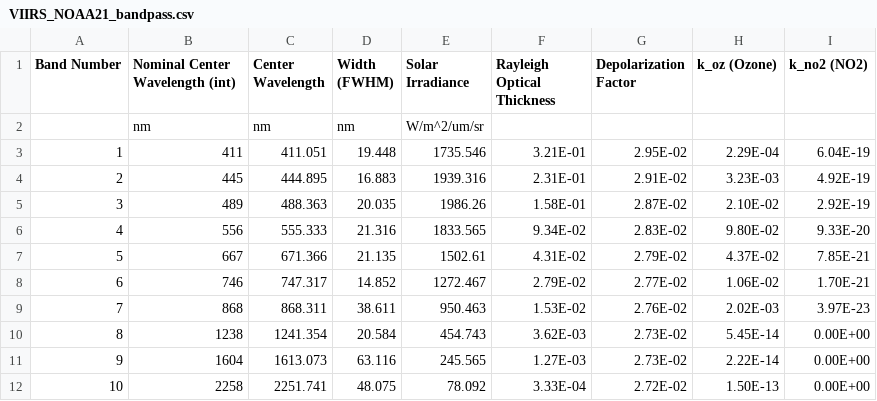
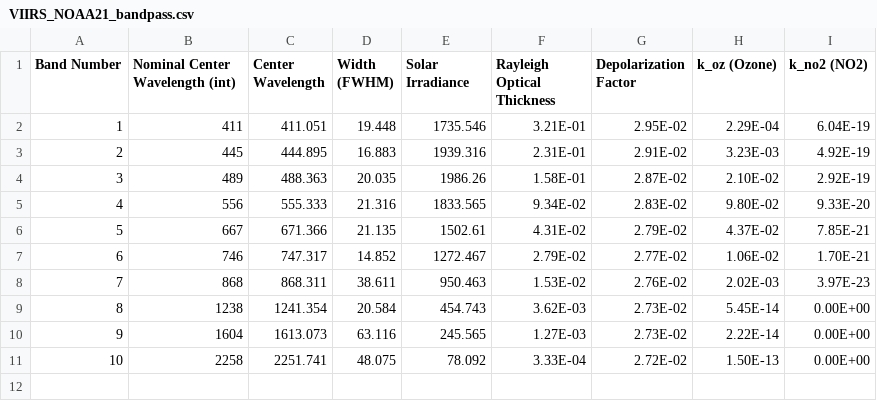
Before and after one commit to davidelomeo/satellite_sensors_convolutions, a CSV file: convolution/SRFs_and_bandpasses/VIIRS_NOAA21_bandpass.csv, drawn as a sheet; the diff names each change by its address in the sheet, - before the commit and + after, or states it on an @@ line.

Commit message:
updated bandpasses

```diff
--- a/convolution/SRFs_and_bandpasses/VIIRS_NOAA21_bandpass.csv
+++ b/convolution/SRFs_and_bandpasses/VIIRS_NOAA21_bandpass.csv
-row 2:  | nm | nm | nm | W/m^2/um/sr
```
Also changed, not shown: convolution/SRFs_and_bandpasses/GOCI_bandpass.csv, convolution/SRFs_and_bandpasses/VIIRS_NOAA20_bandpass.csv, 2 other files.
